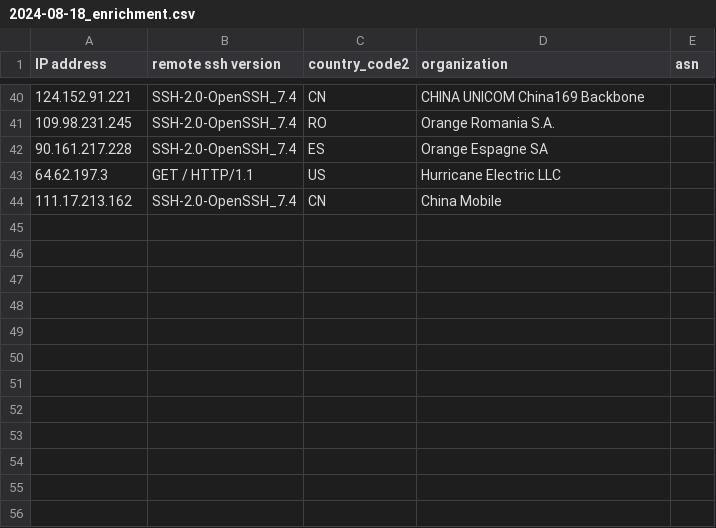
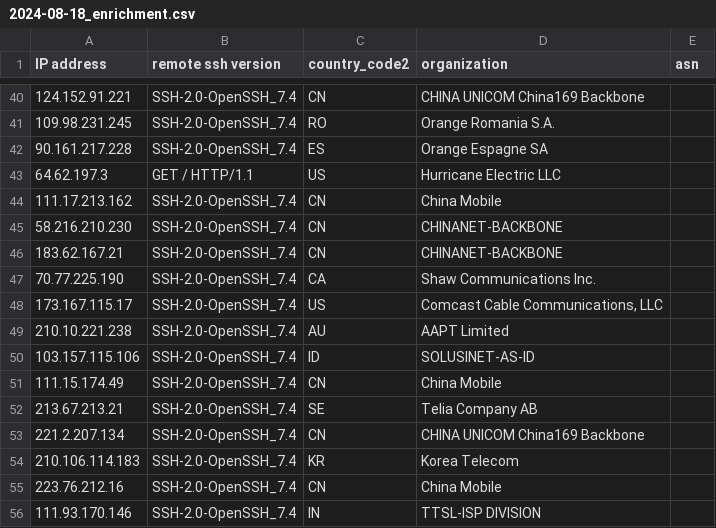
Before and after one commit to euphoria95/cowrie_honeypot_results, a CSV file: 2024-08-18_enrichment.csv, drawn as a sheet; only a part is shown, gaps mark what is left out.

Commit message:
Update enrichment data for 2024-08-18

```diff
--- a/2024-08-18_enrichment.csv
+++ b/2024-08-18_enrichment.csv
@@ -44 +44,13 @@ IP address,remote ssh version,country_code2,organization,asn
 111.17.213.162,SSH-2.0-OpenSSH_7.4,CN,China Mobile,
+58.216.210.230,SSH-2.0-OpenSSH_7.4,CN,CHINANET-BACKBONE,
+183.62.167.21,SSH-2.0-OpenSSH_7.4,CN,CHINANET-BACKBONE,
+70.77.225.190,SSH-2.0-OpenSSH_7.4,CA,Shaw Communications Inc.,
+173.167.115.17,SSH-2.0-OpenSSH_7.4,US,"Comcast Cable Communications, LLC",
+210.10.221.238,SSH-2.0-OpenSSH_7.4,AU,AAPT Limited,
+103.157.115.106,SSH-2.0-OpenSSH_7.4,ID,SOLUSINET-AS-ID,
+111.15.174.49,SSH-2.0-OpenSSH_7.4,CN,China Mobile,
+213.67.213.21,SSH-2.0-OpenSSH_7.4,SE,Telia Company AB,
+221.2.207.134,SSH-2.0-OpenSSH_7.4,CN,CHINA UNICOM China169 Backbone,
+210.106.114.183,SSH-2.0-OpenSSH_7.4,KR,Korea Telecom,
+223.76.212.16,SSH-2.0-OpenSSH_7.4,CN,China Mobile,
+111.93.170.146,SSH-2.0-OpenSSH_7.4,IN,TTSL-ISP DIVISION,
```
